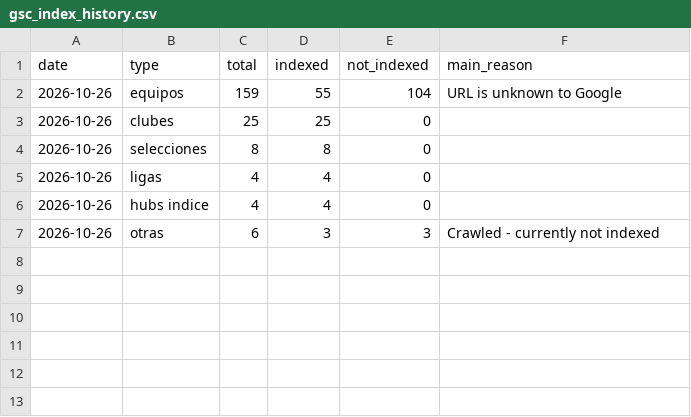
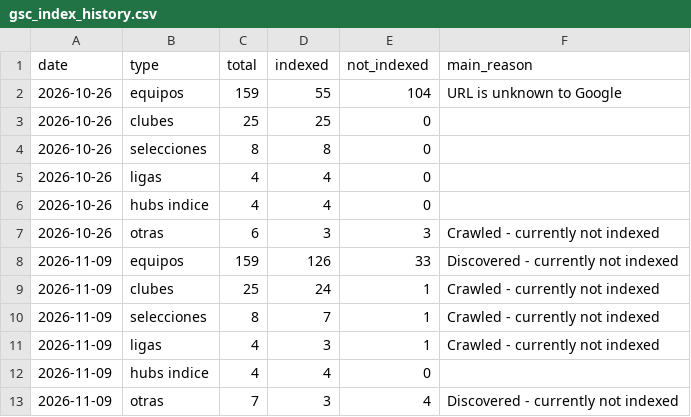
Before and after one commit to wearekitfinder-svg/kitfinder, a CSV file: scripts/gsc_index_history.csv, drawn as a sheet; the diff names each change by its address in the sheet, - before the commit and + after, or states it on an @@ line.

```diff
--- a/scripts/gsc_index_history.csv
+++ b/scripts/gsc_index_history.csv
+row 8: 2026-11-09 | equipos | 159 | 126 | 33 | Discovered - currently not indexed
+row 9: 2026-11-09 | clubes | 25 | 24 | 1 | Crawled - currently not indexed
+row 10: 2026-11-09 | selecciones | 8 | 7 | 1 | Crawled - currently not indexed
+row 11: 2026-11-09 | ligas | 4 | 3 | 1 | Crawled - currently not indexed
+row 12: 2026-11-09 | hubs indice | 4 | 4 | 0
+row 13: 2026-11-09 | otras | 7 | 3 | 4 | Discovered - currently not indexed
```
Also changed, not shown: scripts/gsc_index_status.csv.
